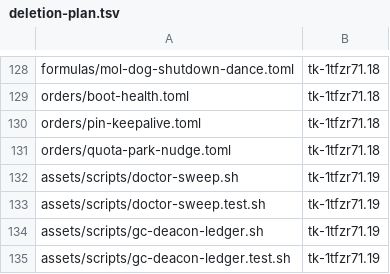
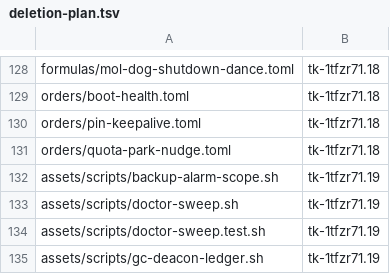
Before and after one commit to zookanalytics/gc-toolkit, a TSV file: tools/deletion-plan.tsv, drawn as a sheet; only a part is shown, gaps mark what is left out; the shorter side is filled out with more unchanged rows.

Commit message:
fix: Keep the deacon's backup alarms off suspended rigs' stores (tk-vqexoxe)
Gas City's mol-dog-backup order backs up every bead scope except a suspended
rig's, so that rig's backup goes stale by design. The operator accepted that on
2026-10-30, in answer to a recommendation to back up once and turn the alarm off
for paused rigs. Two alarms still flagged those stores: the deacon's manifest
check re-flagged three of them on each patrol cycle once a backup passed 12 hours
(291 occurrences on one alone), and the doctor's bd-backup-freshness finding
reached the same findings patrol once one passed 24.

backup-alarm-scope.sh holds the one decision both need. Its databases verb gives
the manifest check the health report's list less each database only suspended
rigs name in .beads/metadata.json, so a store a running rig shares stays judged.
Its payload verb takes a suspended rig's clause out of the bd-backup-freshness
result in a sweep's payload, and a result with no clause left reads ok, so the
sweep counts no finding and the patrol files none. A rig map that does not read
leaves nothing out and says so: an alarm that cannot tell still flags.

Both alarms sit in code tk-1tfzr71.19 retires, so this takes rule 1's stopgap
arm: the operator ruled on this alarm, and that bead waits on three open
blockers. The change adds no test suite and keeps to two lines in doctor-sweep.sh
and one changed call in the manifest block. The new script has a deletion-plan
row under that bead, whose notes say what its replacement owes.

The manifest block stays in step text, because PR #1217 moves it and a second
move would only collide. It gains no weight: the call costs one command more than
the line it replaces, and one basename replaces two parameter expansions, which
tools/lint-step-text.sh confirms. Gas City's doctor check is unchanged, so `gc
doctor` still prints the finding and the controller's retention watchdog still
skips its bulk delete while a suspended store's backup is stale.

A suspended store can still take writes, and those now have neither a backup nor
an alarm. The operator ruled while that was unclear, so the PR says so.

Validation: both suites pass (manifest check 104, doctor sweep 204), and each of
25 mutants of the script, the block and the sweep's call fails one of them.
Run read-only on the live city, main's block flags the three suspended stores,
and this one gives those an advisory line and still scans every other store,
under bash and zsh.

```diff
--- a/tools/deletion-plan.tsv
+++ b/tools/deletion-plan.tsv
@@ -131,2 +131,3 @@ orders/pin-keepalive.toml	tk-1tfzr71.18
 orders/quota-park-nudge.toml	tk-1tfzr71.18
+assets/scripts/backup-alarm-scope.sh	tk-1tfzr71.19
 assets/scripts/doctor-sweep.sh	tk-1tfzr71.19
```
Also changed, not shown: 6 other files.
